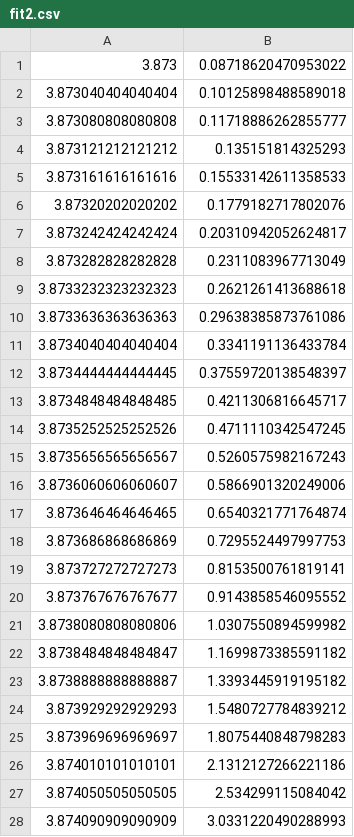
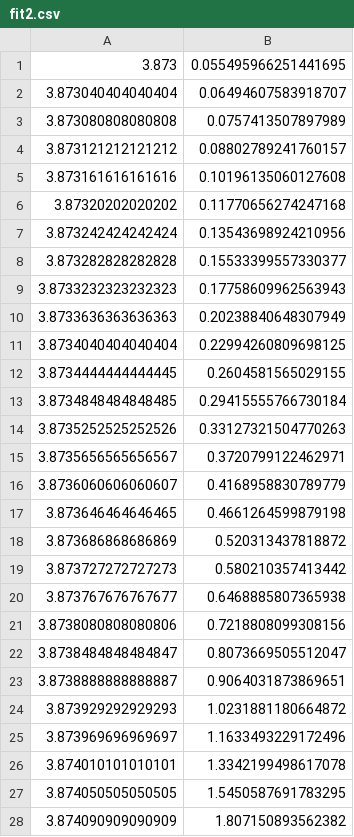
Before and after one commit to linqiu15/Tcc, a CSV file: LSE/output/fit2.csv, drawn as a sheet; only a part is shown; the diff covers the shown part only.

```diff
--- a/LSE/output/fit2.csv
+++ b/LSE/output/fit2.csv
@@ -1,28 +1,28 @@
-3.873,0.08718620470953022
-3.873040404040404,0.10125898488589018
-3.873080808080808,0.11718886262855777
-3.873121212121212,0.135151814325293
-3.873161616161616,0.15533142611358533
-3.87320202020202,0.1779182717802076
-3.873242424242424,0.20310942052624817
-3.873282828282828,0.2311083967713049
-3.8733232323232323,0.2621261413688618
-3.8733636363636363,0.29638385873761086
-3.8734040404040404,0.3341191136433784
-3.8734444444444445,0.37559720138548397
-3.8734848484848485,0.4211306816645717
-3.8735252525252526,0.4711110342547245
-3.8735656565656567,0.5260575982167243
-3.8736060606060607,0.5866901320249006
-3.873646464646465,0.6540321771764874
-3.873686868686869,0.7295524497997753
-3.873727272727273,0.8153500761819141
-3.873767676767677,0.9143858546095552
-3.8738080808080806,1.0307550894599982
-3.8738484848484847,1.1699873385591182
-3.8738888888888887,1.3393445919195182
-3.873929292929293,1.5480727784839212
-3.873969696969697,1.8075440848798283
-3.874010101010101,2.1312127266221186
-3.874050505050505,2.534299115084042
-3.874090909090909,3.0331220490288993
+3.873,0.055495966251441695
+3.873040404040404,0.06494607583918707
+3.873080808080808,0.0757413507897989
+3.873121212121212,0.08802789241760157
+3.873161616161616,0.10196135060127608
+3.87320202020202,0.11770656274247168
+3.873242424242424,0.13543698924210956
+3.873282828282828,0.15533399557330377
+3.8733232323232323,0.17758609962563943
+3.8733636363636363,0.20238840648307949
+3.8734040404040404,0.22994260809698125
+3.8734444444444445,0.2604581565029155
+3.8734848484848485,0.29415555766730184
+3.8735252525252526,0.33127321504770263
+3.8735656565656567,0.3720799122462971
+3.8736060606060607,0.4168958830789779
+3.873646464646465,0.4661264599879198
+3.873686868686869,0.520313437818872
+3.873727272727273,0.580210357413442
+3.873767676767677,0.6468885807365938
+3.8738080808080806,0.7218808099308156
+3.8738484848484847,0.8073669505512047
+3.8738888888888887,0.9064031873869651
+3.873929292929293,1.0231881180664872
+3.873969696969697,1.1633493229172496
+3.874010101010101,1.3342199498617078
+3.874050505050505,1.5450587691783295
+3.874090909090909,1.807150893562382
```
Also changed, not shown: 72 edited cells elsewhere in this file, LSE/output/fit1_rs1.csv, LSE/output/fit1_rs2.csv, 21 other files.
